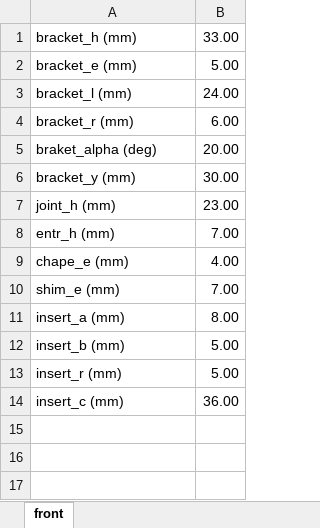
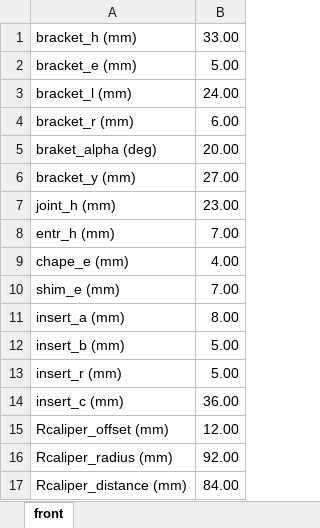
Before and after one commit to EOSCogniton/STUF-2020, an Excel workbook: SU_Suspension/Parametres.xlsx, sheet front, drawn as a sheet; values as stored, in another font and other column widths than the file's, no borders; charts and pictures not drawn; the diff names each change by its address in the sheet, - before the commit and + after, or states it on an @@ line.

```diff
--- a/SU_Suspension/Parametres.xlsx (sheet front)
+++ b/SU_Suspension/Parametres.xlsx (sheet front)
-B6: 30.00
+B6: 27.00
+row 15: Rcaliper_offset (mm) | 12.00
+row 16: Rcaliper_radius (mm) | 92.00
+row 17: Rcaliper_distance (mm) | 84.00
```
Also changed, not shown: 39 other files.
